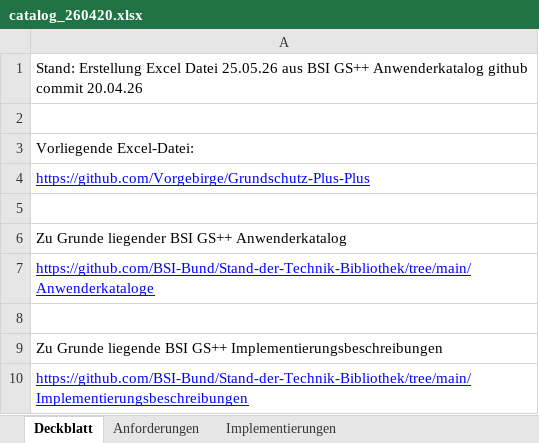
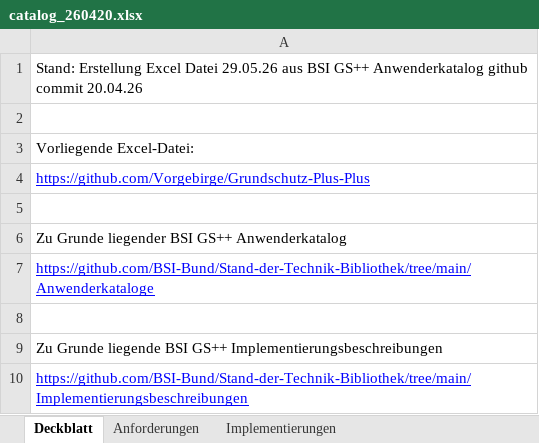
Before and after one commit to Vorgebirge/Grundschutz-Plus-Plus, an Excel workbook: daten/catalog_github_commit_260420/ergebnisse/catalog_260420.xlsx, sheet Deckblatt, drawn as a sheet; values as stored, in another font and other column widths than the file's, no borders; the diff names each change by its address in the sheet, - before the commit and + after, or states it on an @@ line.

Commit message:
Erzeugung der Ergebnisse (wie Excel-Tabelle) zu neuem catalog commit

```diff
--- a/daten/catalog_github_commit_260420/ergebnisse/catalog_260420.xlsx (sheet Deckblatt)
+++ b/daten/catalog_github_commit_260420/ergebnisse/catalog_260420.xlsx (sheet Deckblatt)
-A1: …Excel Datei 25.05.26 aus BSI…
+A1: …Excel Datei 29.05.26 aus BSI…
```
Also changed, not shown: 12 other files.
